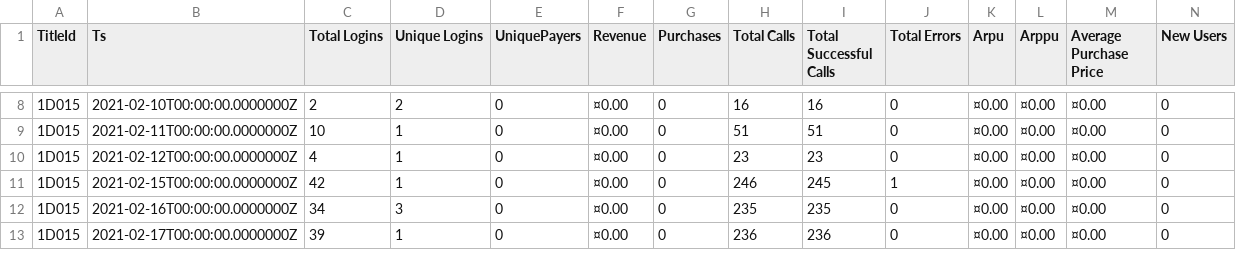
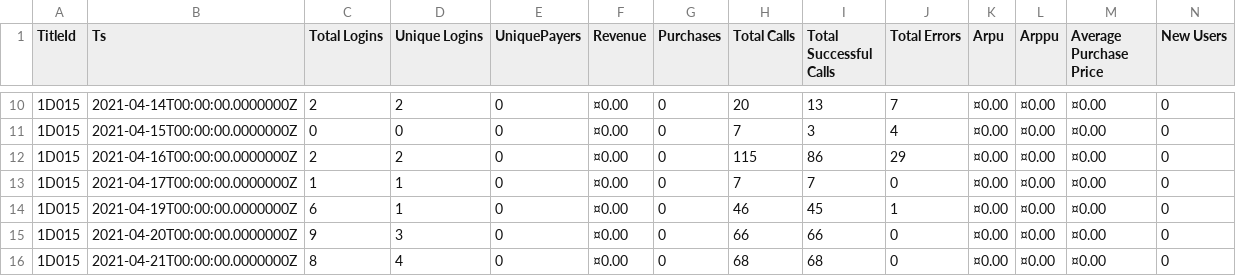
Before and after one commit to kpradp/b_dashboard, a CSV file: report.csv, drawn as a sheet; only a part is shown, gaps mark what is left out; the diff covers the shown part only.

```diff
--- a/report.csv
+++ b/report.csv
@@ -8,6 +10,7 @@ TitleId,Ts,Total Logins,Unique Logins,UniquePayers,Revenue,Purchases,Total Calls
-1D015,2021-02-10T00:00:00.0000000Z,2,2,0,¤0.00,0,16,16,0,¤0.00,¤0.00,¤0.00,0
-1D015,2021-02-11T00:00:00.0000000Z,10,1,0,¤0.00,0,51,51,0,¤0.00,¤0.00,¤0.00,0
-1D015,2021-02-12T00:00:00.0000000Z,4,1,0,¤0.00,0,23,23,0,¤0.00,¤0.00,¤0.00,0
-1D015,2021-02-15T00:00:00.0000000Z,42,1,0,¤0.00,0,246,245,1,¤0.00,¤0.00,¤0.00,0
-1D015,2021-02-16T00:00:00.0000000Z,34,3,0,¤0.00,0,235,235,0,¤0.00,¤0.00,¤0.00,0
-1D015,2021-02-17T00:00:00.0000000Z,39,1,0,¤0.00,0,236,236,0,¤0.00,¤0.00,¤0.00,0
+1D015,2021-04-14T00:00:00.0000000Z,2,2,0,¤0.00,0,20,13,7,¤0.00,¤0.00,¤0.00,0
+1D015,2021-04-15T00:00:00.0000000Z,0,0,0,¤0.00,0,7,3,4,¤0.00,¤0.00,¤0.00,0
+1D015,2021-04-16T00:00:00.0000000Z,2,2,0,¤0.00,0,115,86,29,¤0.00,¤0.00,¤0.00,0
+1D015,2021-04-17T00:00:00.0000000Z,1,1,0,¤0.00,0,7,7,0,¤0.00,¤0.00,¤0.00,0
+1D015,2021-04-19T00:00:00.0000000Z,6,1,0,¤0.00,0,46,45,1,¤0.00,¤0.00,¤0.00,0
+1D015,2021-04-20T00:00:00.0000000Z,9,3,0,¤0.00,0,66,66,0,¤0.00,¤0.00,¤0.00,0
+1D015,2021-04-21T00:00:00.0000000Z,8,4,0,¤0.00,0,68,68,0,¤0.00,¤0.00,¤0.00,0
```
Also changed, not shown: 3 added rows and 61 edited cells elsewhere in this file, 1 other file.
